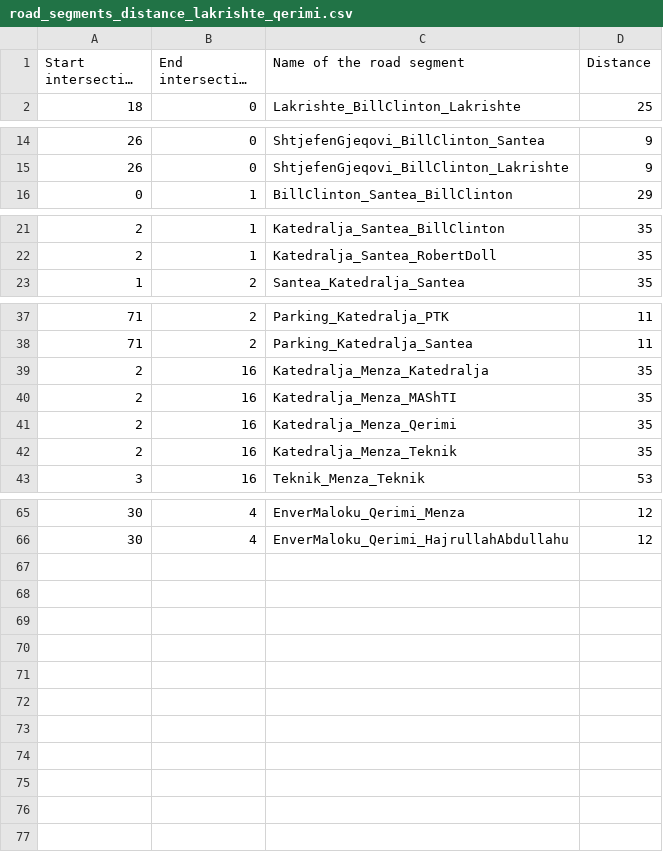
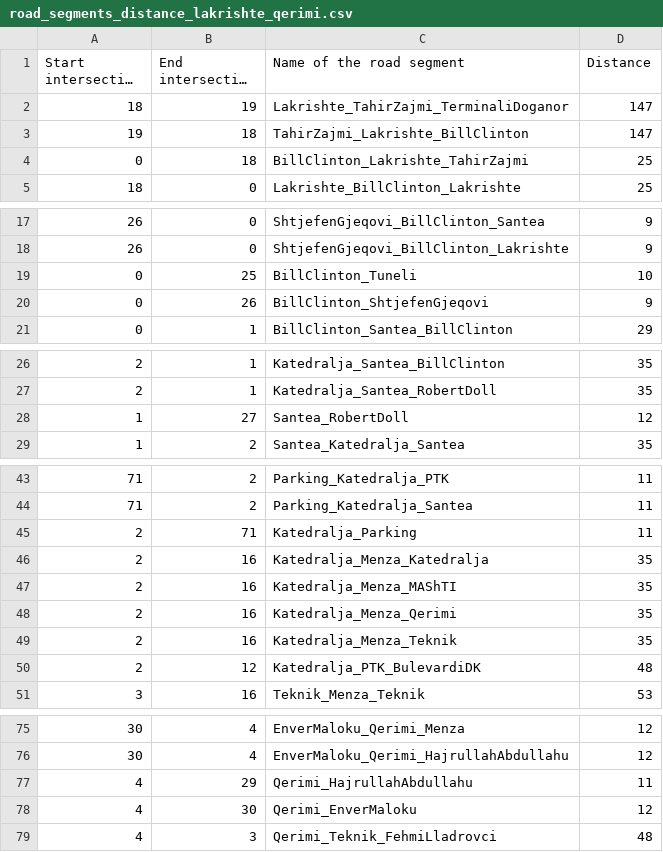
Before and after one commit to ksylejmani/vehicle-itinerary, a CSV file: input/road_segments_distance_lakrishte_qerimi.csv, drawn as a sheet; only a part is shown, gaps mark what is left out; long unchanged cells end in …; the diff covers the shown part only; the diff names each change by its address in the sheet, - before the commit and + after, or states it on an @@ line.

```diff
--- a/input/road_segments_distance_lakrishte_qerimi.csv
+++ b/input/road_segments_distance_lakrishte_qerimi.csv
+row 2: 18 | 19 | Lakrishte_TahirZajmi_TerminaliDoganor | 147
+row 3: 19 | 18 | TahirZajmi_Lakrishte_BillClinton | 147
+row 4: 0 | 18 | BillClinton_Lakrishte_TahirZajmi | 25
+row 19: 0 | 25 | BillClinton_Tuneli | 10
+row 20: 0 | 26 | BillClinton_ShtjefenGjeqovi | 9
+row 28: 1 | 27 | Santea_RobertDoll | 12
+row 45: 2 | 71 | Katedralja_Parking | 11
+row 50: 2 | 12 | Katedralja_PTK_BulevardiDK | 48
+row 77: 4 | 29 | Qerimi_HajrullahAbdullahu | 11
+row 78: 4 | 30 | Qerimi_EnverMaloku | 12
+row 79: 4 | 3 | Qerimi_Teknik_FehmiLladrovci | 48
```
Also changed, not shown: 2 added rows elsewhere in this file, input/exit_roads_pr_fk.csv, input/intersections__pr_fk.csv, 16 other files.
